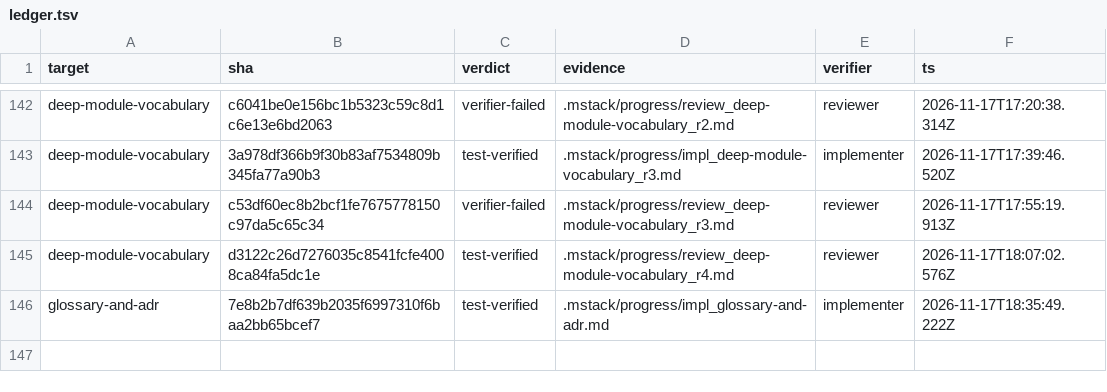
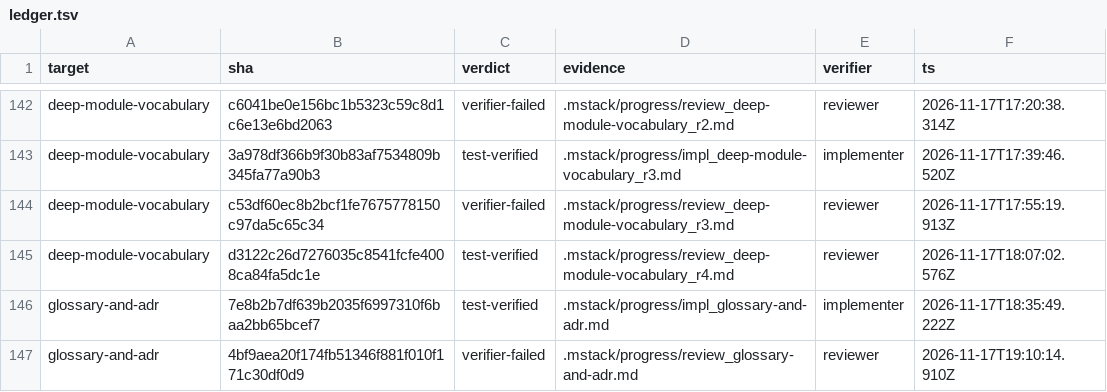
Before and after one commit to romerma/mstack, a TSV file: .mstack/ledger.tsv, drawn as a sheet; only a part is shown, gaps mark what is left out.

```diff
--- a/.mstack/ledger.tsv
+++ b/.mstack/ledger.tsv
@@ -146 +146,2 @@ deep-module-vocabulary	d3122c26d7276035c8541fcfe4008ca84fa5dc1e	test-verified	.m
 glossary-and-adr	7e8b2b7df639b2035f6997310f6baa2bb65bcef7	test-verified	.mstack/progress/impl_glossary-and-adr.md	implementer	2026-11-17T18:35:49.222Z
+glossary-and-adr	4bf9aea20f174fb51346f881f010f171c30df0d9	verifier-failed	.mstack/progress/review_glossary-and-adr.md	reviewer	2026-11-17T19:10:14.910Z
```
Also changed, not shown: .mstack/decisions.tsv, 2 other files.
